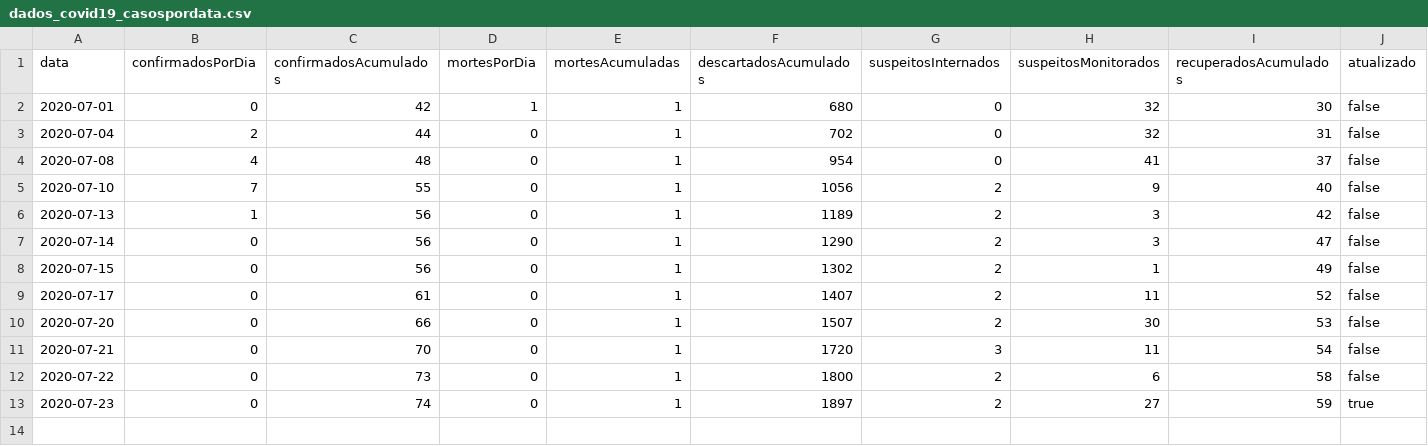
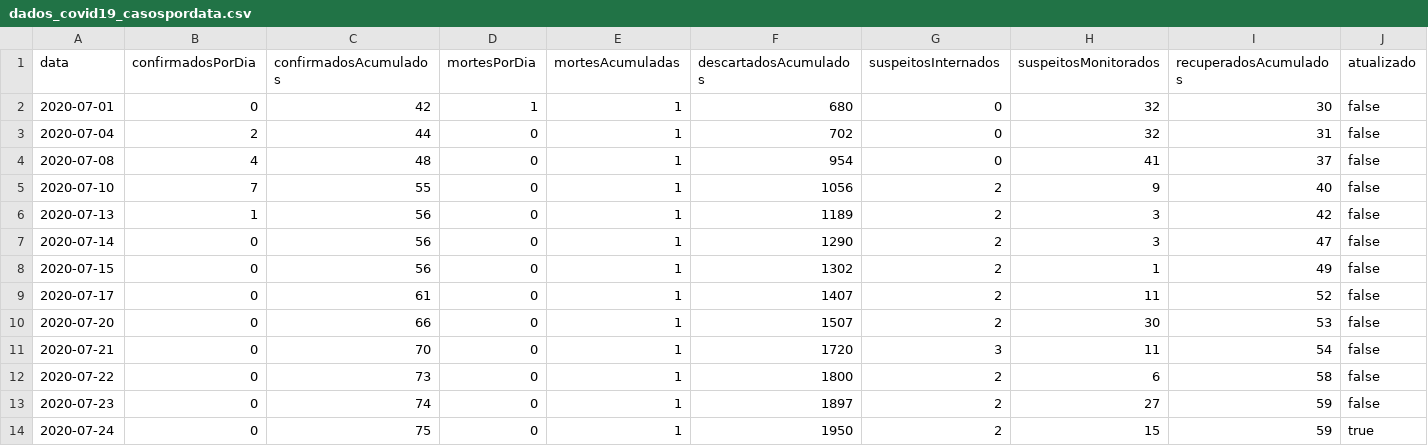
Before and after one commit to Honteq/covidcorrente, a CSV file: dados_covid19_casospordata.csv, drawn as a sheet.

Commit message:
update + casos sms

```diff
--- a/dados_covid19_casospordata.csv
+++ b/dados_covid19_casospordata.csv
@@ -12,2 +12,3 @@ data,confirmadosPorDia,confirmadosAcumulados,mortesPorDia,mortesAcumuladas,desca
 2020-07-22,0,73,0,1,1800,2,6,58,false
-2020-07-23,0,74,0,1,1897,2,27,59,true
+2020-07-23,0,74,0,1,1897,2,27,59,false
+2020-07-24,0,75,0,1,1950,2,15,59,true
```
